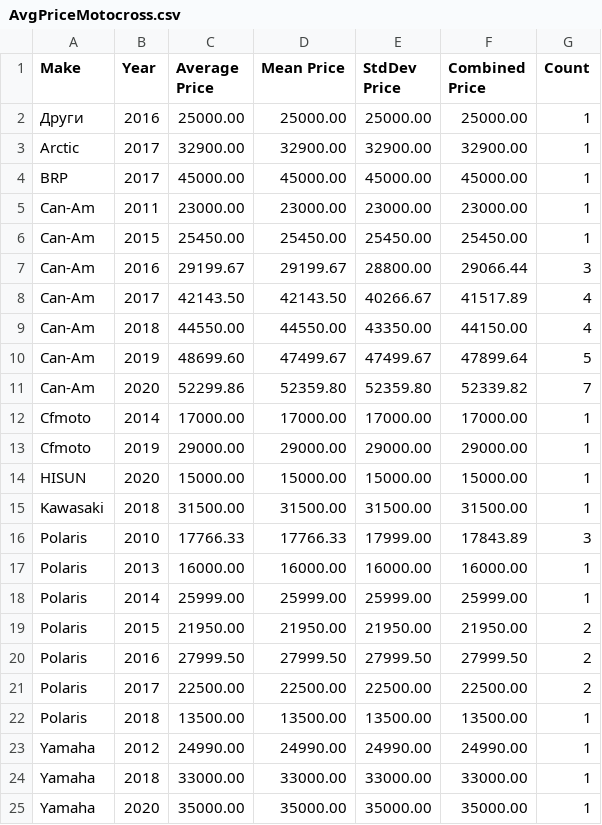
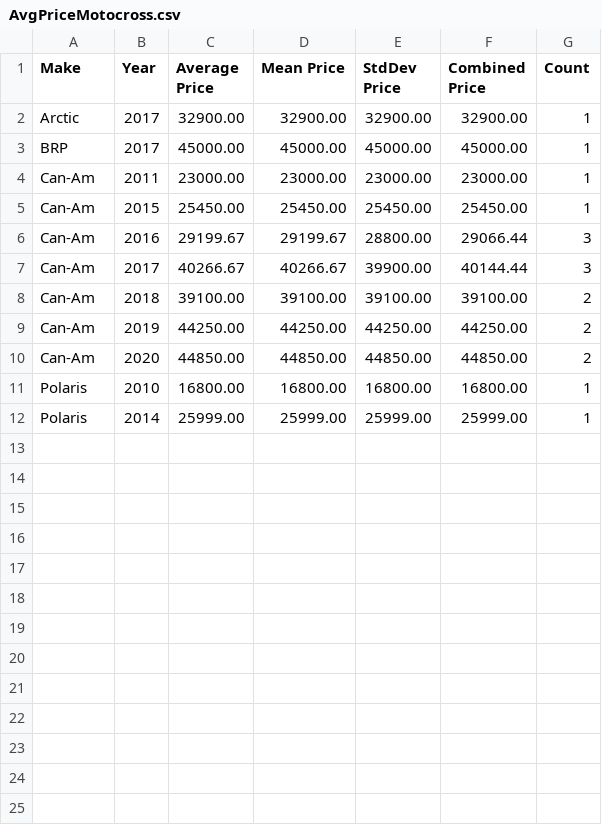
Before and after one commit to Vladislav-Tsekov/WebScraperV1, a CSV file: BaseScraper/Output/AvgPriceMotocross.csv, drawn as a sheet; removed rows and columns are numbered as before the commit, all else as after; the diff names each change by its address in the sheet, - before the commit and + after, or states it on an @@ line.

```diff
--- a/BaseScraper/Output/AvgPriceMotocross.csv
+++ b/BaseScraper/Output/AvgPriceMotocross.csv
-row 2: Други | 2016 | 25000.00 | 25000.00 | 25000.00 | 25000.00 | 1
-row 8: Can-Am | 2017 | 42143.50 | 42143.50 | 40266.67 | 41517.89 | 4
-row 9: Can-Am | 2018 | 44550.00 | 44550.00 | 43350.00 | 44150.00 | 4
-row 10: Can-Am | 2019 | 48699.60 | 47499.67 | 47499.67 | 47899.64 | 5
-row 11: Can-Am | 2020 | 52299.86 | 52359.80 | 52359.80 | 52339.82 | 7
-row 12: Cfmoto | 2014 | 17000.00 | 17000.00 | 17000.00 | 17000.00 | 1
-row 13: Cfmoto | 2019 | 29000.00 | 29000.00 | 29000.00 | 29000.00 | 1
-row 14: HISUN | 2020 | 15000.00 | 15000.00 | 15000.00 | 15000.00 | 1
-row 15: Kawasaki | 2018 | 31500.00 | 31500.00 | 31500.00 | 31500.00 | 1
-row 16: Polaris | 2010 | 17766.33 | 17766.33 | 17999.00 | 17843.89 | 3
-row 17: Polaris | 2013 | 16000.00 | 16000.00 | 16000.00 | 16000.00 | 1
+row 7: Can-Am | 2017 | 40266.67 | 40266.67 | 39900.00 | 40144.44 | 3
+row 8: Can-Am | 2018 | 39100.00 | 39100.00 | 39100.00 | 39100.00 | 2
+row 9: Can-Am | 2019 | 44250.00 | 44250.00 | 44250.00 | 44250.00 | 2
+row 10: Can-Am | 2020 | 44850.00 | 44850.00 | 44850.00 | 44850.00 | 2
+row 11: Polaris | 2010 | 16800.00 | 16800.00 | 16800.00 | 16800.00 | 1
-row 19: Polaris | 2015 | 21950.00 | 21950.00 | 21950.00 | 21950.00 | 2
-row 20: Polaris | 2016 | 27999.50 | 27999.50 | 27999.50 | 27999.50 | 2
-row 21: Polaris | 2017 | 22500.00 | 22500.00 | 22500.00 | 22500.00 | 2
-row 22: Polaris | 2018 | 13500.00 | 13500.00 | 13500.00 | 13500.00 | 1
-row 23: Yamaha | 2012 | 24990.00 | 24990.00 | 24990.00 | 24990.00 | 1
-row 24: Yamaha | 2018 | 33000.00 | 33000.00 | 33000.00 | 33000.00 | 1
-row 25: Yamaha | 2020 | 35000.00 | 35000.00 | 35000.00 | 35000.00 | 1
```
Also changed, not shown: BaseScraper/Output/MotocrossData.csv, 16 other files.
